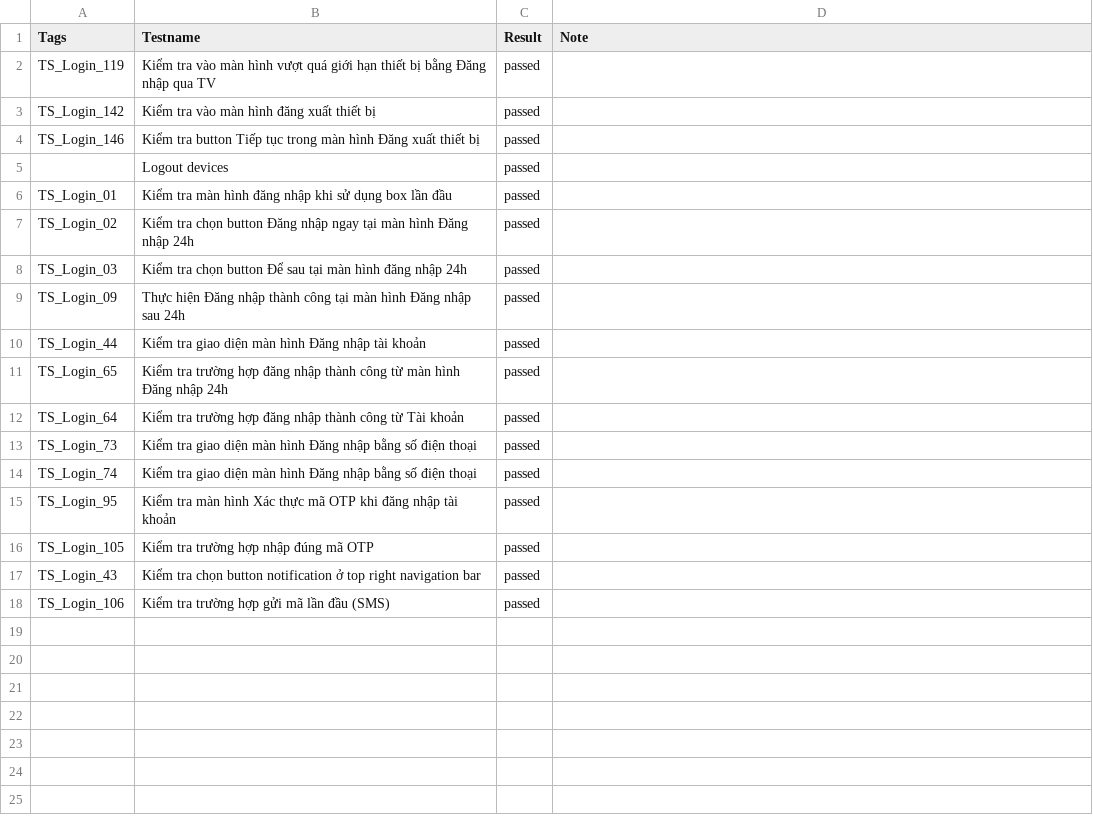
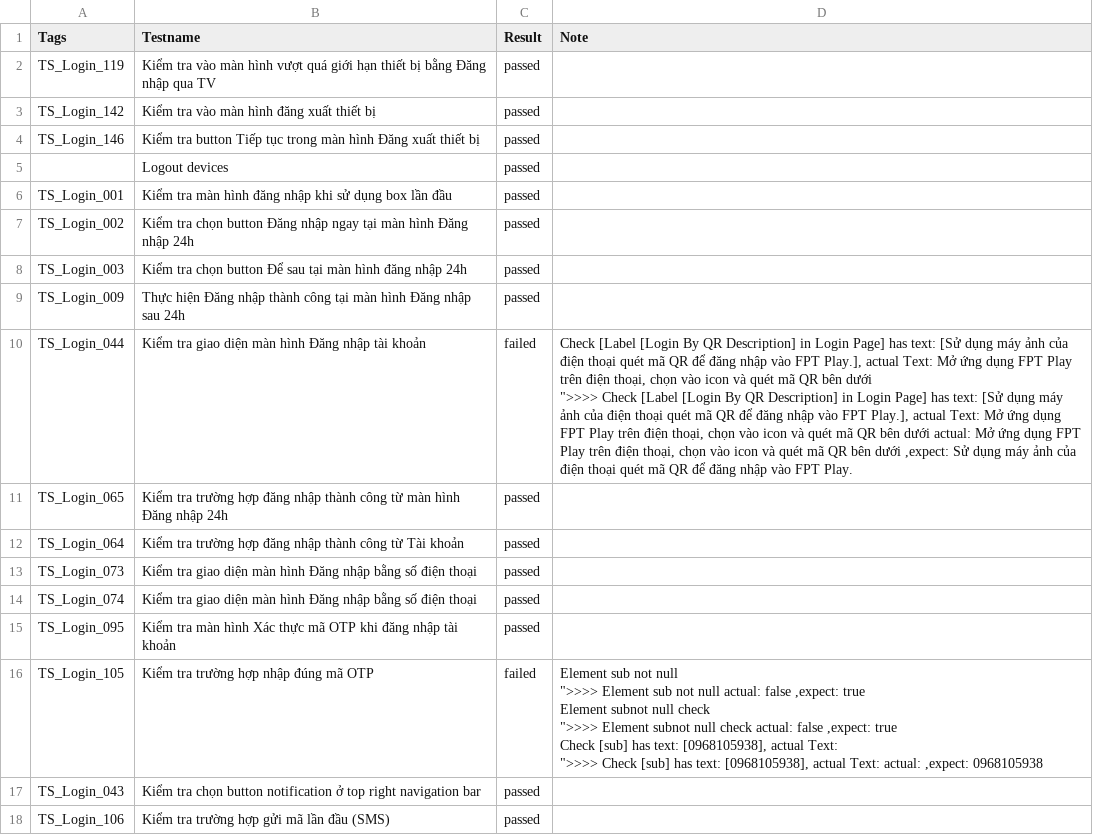
Before and after one commit to SLUkdle15/tools, a CSV file: Report-92/Testcase_Login.csv, drawn as a sheet.

```diff
--- a/Report-92/Testcase_Login.csv
+++ b/Report-92/Testcase_Login.csv
@@ -5,14 +5,20 @@
 "","Logout devices","passed",""
-"TS_Login_01 ","Kiểm tra màn hình đăng nhập khi sử dụng box lần đầu","passed",""
-"TS_Login_02 ","Kiểm tra chọn button Đăng nhập ngay tại màn hình Đăng nhập 24h","passed",""
-"TS_Login_03 ","Kiểm tra chọn button Để sau tại màn hình đăng nhập 24h","passed",""
-"TS_Login_09 ","Thực hiện Đăng nhập thành công tại màn hình Đăng nhập sau 24h","passed",""
-"TS_Login_44 ","Kiểm tra giao diện màn hình Đăng nhập tài khoản","passed",""
-"TS_Login_65 ","Kiểm tra trường hợp đăng nhập thành công từ màn hình Đăng nhập 24h","passed",""
-"TS_Login_64 ","Kiểm tra trường hợp đăng nhập thành công từ Tài khoản","passed",""
-"TS_Login_73 ","Kiểm tra giao diện màn hình Đăng nhập bằng số điện thoại","passed",""
-"TS_Login_74 ","Kiểm tra giao diện màn hình Đăng nhập bằng số điện thoại","passed",""
-"TS_Login_95 ","Kiểm tra màn hình Xác thực mã OTP khi đăng nhập tài khoản","passed",""
-"TS_Login_105 ","Kiểm tra trường hợp nhập đúng mã OTP","passed",""
-"TS_Login_43 ","Kiểm tra chọn button notification ở top right navigation bar","passed",""
+"TS_Login_001 ","Kiểm tra màn hình đăng nhập khi sử dụng box lần đầu","passed",""
+"TS_Login_002 ","Kiểm tra chọn button Đăng nhập ngay tại màn hình Đăng nhập 24h","passed",""
+"TS_Login_003 ","Kiểm tra chọn button Để sau tại màn hình đăng nhập 24h","passed",""
+"TS_Login_009 ","Thực hiện Đăng nhập thành công tại màn hình Đăng nhập sau 24h","passed",""
+"TS_Login_044 ","Kiểm tra giao diện màn hình Đăng nhập tài khoản","failed","Check [Label [Login By QR Description] in Login Page] has text: [Sử dụng máy ảnh của điện thoại quét mã QR  để đăng nhập vào FPT Play.], actual Text: Mở ứng dụng FPT Play trên điện thoại, chọn vào icon   và quét mã QR bên dưới
+"">>>> Check [Label [Login By QR Description] in Login Page] has text: [Sử dụng máy ảnh của điện thoại quét mã QR  để đăng nhập vào FPT Play.], actual Text: Mở ứng dụng FPT Play trên điện thoại, chọn vào icon   và quét mã QR bên dưới actual: Mở ứng dụng FPT Play trên điện thoại, chọn vào icon   và quét mã QR bên dưới ,expect: Sử dụng máy ảnh của điện thoại quét mã QR  để đăng nhập vào FPT Play."
+"TS_Login_065 ","Kiểm tra trường hợp đăng nhập thành công từ màn hình Đăng nhập 24h","passed",""
+"TS_Login_064 ","Kiểm tra trường hợp đăng nhập thành công từ Tài khoản","passed",""
+"TS_Login_073 ","Kiểm tra giao diện màn hình Đăng nhập bằng số điện thoại","passed",""
+"TS_Login_074 ","Kiểm tra giao diện màn hình Đăng nhập bằng số điện thoại","passed",""
+"TS_Login_095 ","Kiểm tra màn hình Xác thực mã OTP khi đăng nhập tài khoản","passed",""
+"TS_Login_105 ","Kiểm tra trường hợp nhập đúng mã OTP","failed","Element sub not null
+"">>>> Element sub not null actual: false ,expect: true
+Element subnot null check
+"">>>> Element subnot null check actual: false ,expect: true
+Check [sub] has text: [0968105938], actual Text:
+"">>>> Check [sub] has text: [0968105938], actual Text:  actual:  ,expect: 0968105938"
+"TS_Login_043 ","Kiểm tra chọn button notification ở top right navigation bar","passed",""
 "TS_Login_106 ","Kiểm tra trường hợp gửi mã lần đầu (SMS)","passed",""
```
Also changed, not shown: Report-92/Testcase_Multiprofile.csv, Report-92/Testcase_Playlist.csv, 15 other files.
